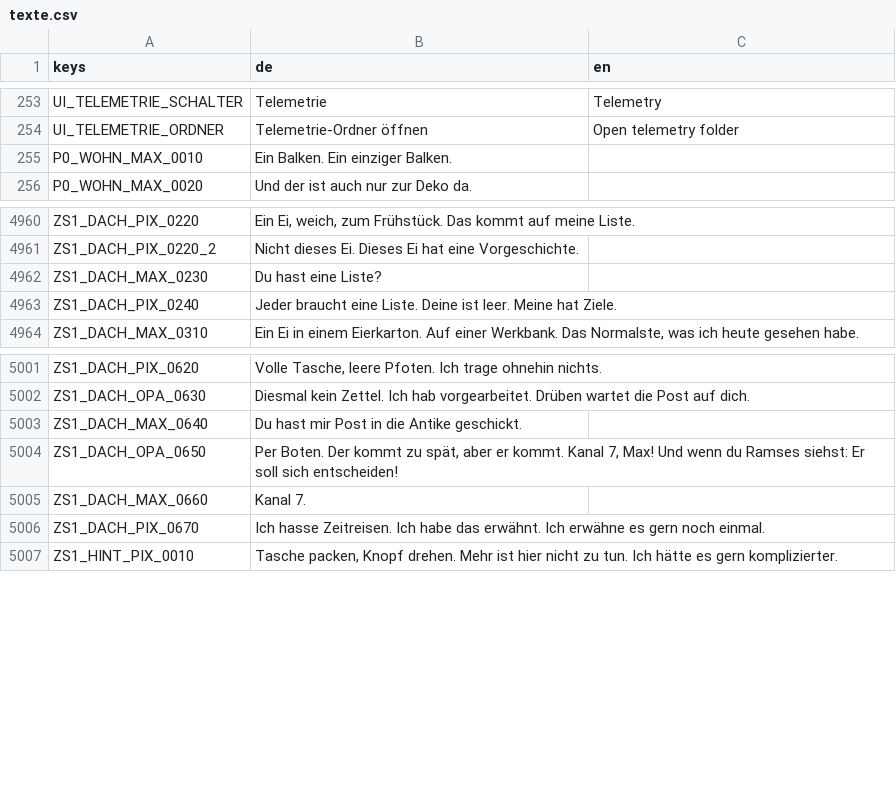
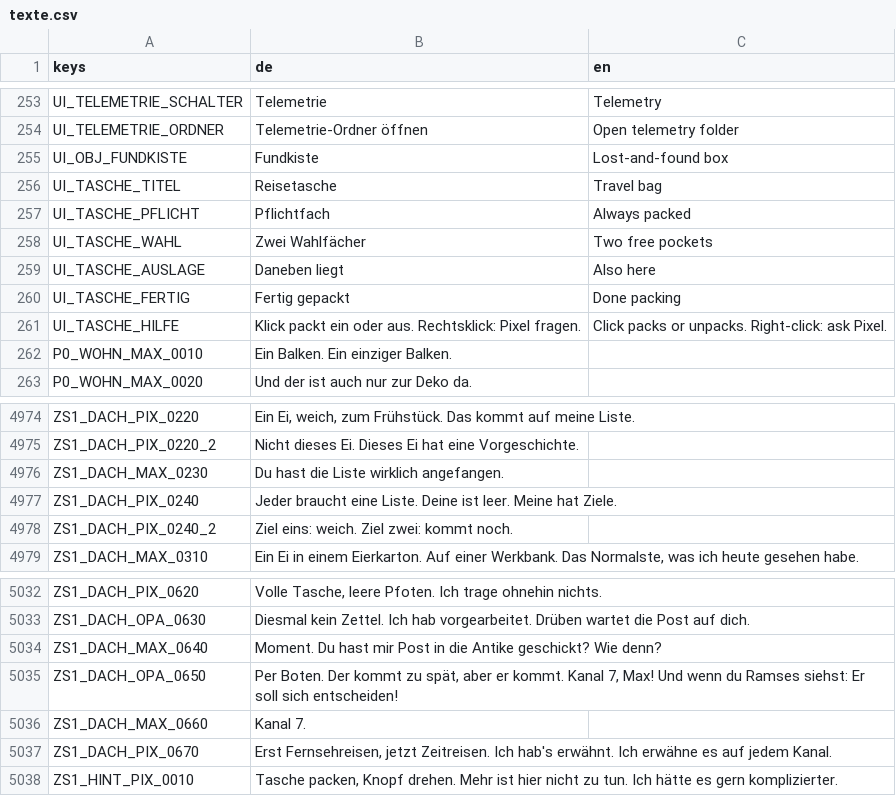
Before and after one commit to seb-nsu/Max-against-the-world, a CSV file: game/lokalisierung/texte.csv, drawn as a sheet; only a part is shown, gaps mark what is left out; the diff covers the shown part only.

```diff
--- a/game/lokalisierung/texte.csv
+++ b/game/lokalisierung/texte.csv
@@ -254,2 +254,9 @@ UI_TELEMETRIE_SCHALTER,Telemetrie,Telemetry
 UI_TELEMETRIE_ORDNER,Telemetrie-Ordner öffnen,Open telemetry folder
+UI_OBJ_FUNDKISTE,Fundkiste,Lost-and-found box
+UI_TASCHE_TITEL,Reisetasche,Travel bag
+UI_TASCHE_PFLICHT,Pflichtfach,Always packed
+UI_TASCHE_WAHL,Zwei Wahlfächer,Two free pockets
+UI_TASCHE_AUSLAGE,Daneben liegt,Also here
+UI_TASCHE_FERTIG,Fertig gepackt,Done packing
+UI_TASCHE_HILFE,Klick packt ein oder aus. Rechtsklick: Pixel fragen.,Click packs or unpacks. Right-click: ask Pixel.
 P0_WOHN_MAX_0010,Ein Balken. Ein einziger Balken.,
@@ -4961,4 +4975,5 @@ ZS1_DACH_PIX_0220,"Ein Ei, weich, zum Frühstück. Das kommt auf meine Liste.",
 ZS1_DACH_PIX_0220_2,Nicht dieses Ei. Dieses Ei hat eine Vorgeschichte.,
-ZS1_DACH_MAX_0230,Du hast eine Liste?,
+ZS1_DACH_MAX_0230,Du hast die Liste wirklich angefangen.,
 ZS1_DACH_PIX_0240,Jeder braucht eine Liste. Deine ist leer. Meine hat Ziele.,
+ZS1_DACH_PIX_0240_2,Ziel eins: weich. Ziel zwei: kommt noch.,
 ZS1_DACH_MAX_0310,"Ein Ei in einem Eierkarton. Auf einer Werkbank. Das Normalste, was ich heute gesehen habe.",
@@ -5002,6 +5033,6 @@ ZS1_DACH_PIX_0620,"Volle Tasche, leere Pfoten. Ich trage ohnehin nichts.",
 ZS1_DACH_OPA_0630,Diesmal kein Zettel. Ich hab vorgearbeitet. Drüben wartet die Post auf dich.,
-ZS1_DACH_MAX_0640,Du hast mir Post in die Antike geschickt.,
+ZS1_DACH_MAX_0640,Moment. Du hast mir Post in die Antike geschickt? Wie denn?,
 ZS1_DACH_OPA_0650,"Per Boten. Der kommt zu spät, aber er kommt. Kanal 7, Max! Und wenn du Ramses siehst: Er soll sich entscheiden!",
 ZS1_DACH_MAX_0660,Kanal 7.,
-ZS1_DACH_PIX_0670,Ich hasse Zeitreisen. Ich habe das erwähnt. Ich erwähne es gern noch einmal.,
+ZS1_DACH_PIX_0670,"Erst Fernsehreisen, jetzt Zeitreisen. Ich hab's erwähnt. Ich erwähne es auf jedem Kanal.",
 ZS1_HINT_PIX_0010,"Tasche packen, Knopf drehen. Mehr ist hier nicht zu tun. Ich hätte es gern komplizierter.",
```
Also changed, not shown: 23 added rows and 9 edited cells elsewhere in this file, docs/uebersetzung/ui.csv, 26 other files.
